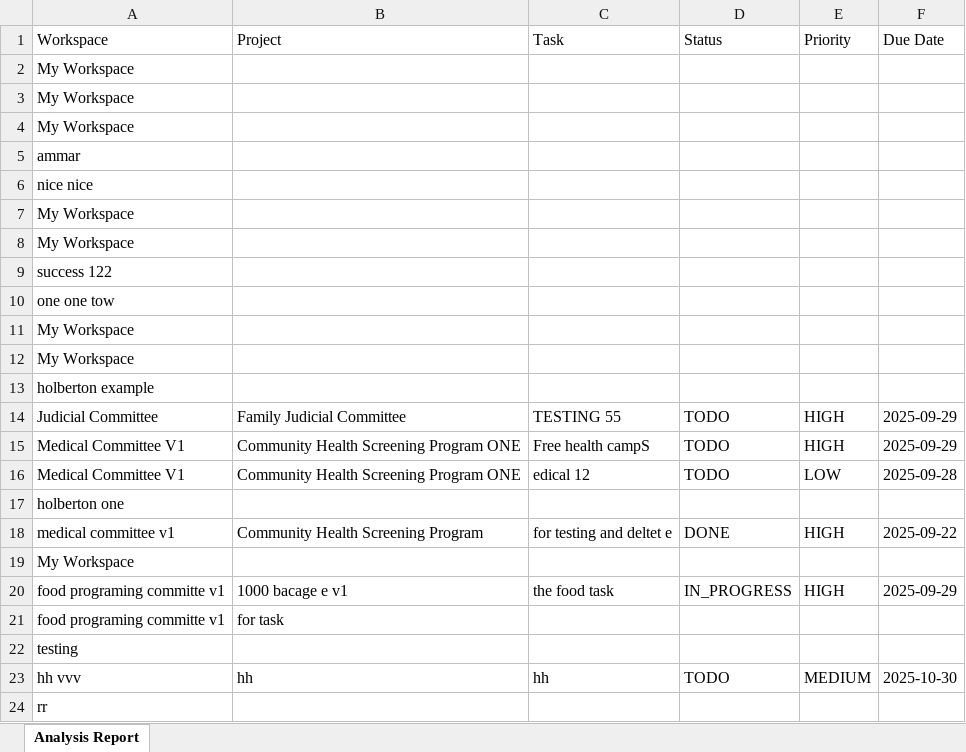
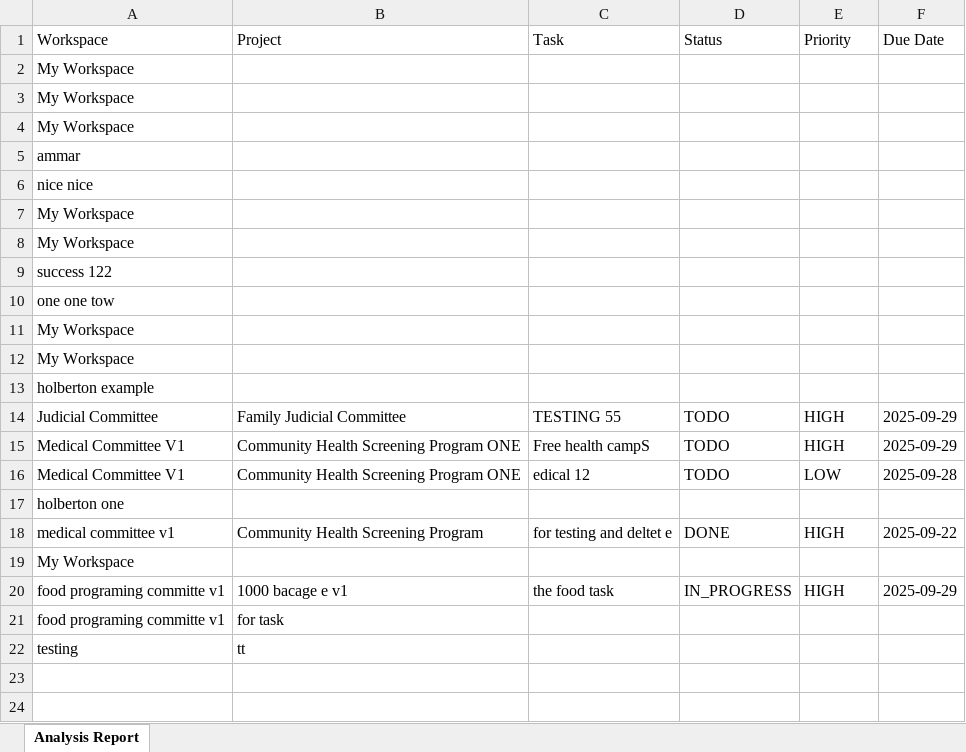
Before and after one commit to TarekzainAldin/Standing-together, an Excel workbook: backend/src/reports/Report_AllWorkspaces_2025-10-16.xlsx, sheet Analysis Report, drawn as a sheet; values as stored, in another font and other column widths than the file's, no borders; the diff names each change by its address in the sheet, - before the commit and + after, or states it on an @@ line.

Commit message:
groping the reperoting under dropdown list

```diff
--- a/backend/src/reports/Report_AllWorkspaces_2025-10-16.xlsx (sheet Analysis Report)
+++ b/backend/src/reports/Report_AllWorkspaces_2025-10-16.xlsx (sheet Analysis Report)
-B22 (Project): (empty)
+B22 (Project): tt
-row 23: hh vvv | hh | hh | TODO | MEDIUM | 2025-10-30
-row 24: rr
```
Also changed, not shown: backend/src/reports/Report_Judicial Committee_2025-10-16.xlsx, backend/src/reports/Report_food programing committe v1_2025-10-16.xlsx, 1 other file.
